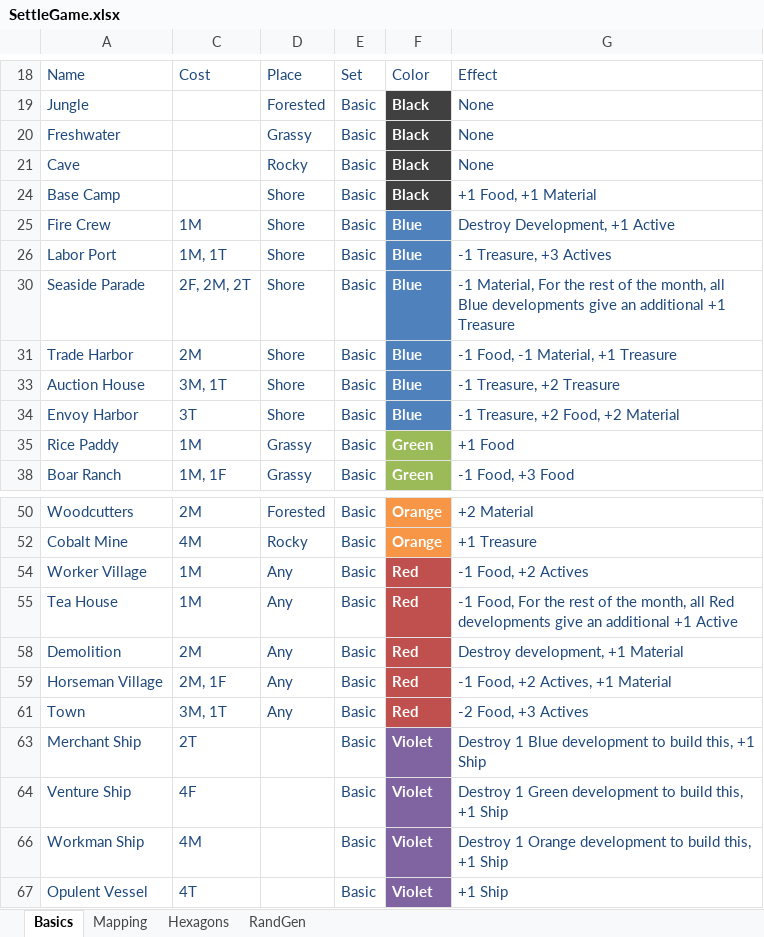
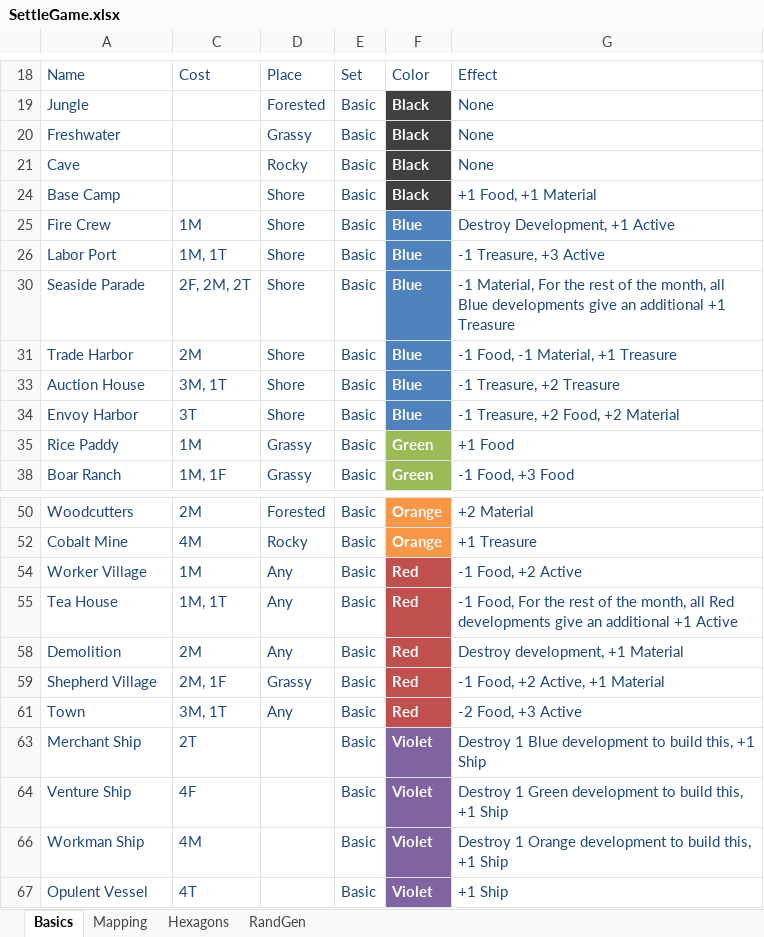
Before and after one commit to calebjmatthews/Archipelago, an Excel workbook: SettleGame.xlsx, sheet Basics, drawn as a sheet; only a part is shown, gaps mark what is left out; values as stored, in another font and other column widths than the file's, no borders; table styles not drawn; the diff names each change by its address in the sheet, - before the commit and + after, or states it on an @@ line.

Commit message:
Added all basic developments

```diff
--- a/SettleGame.xlsx (sheet Basics)
+++ b/SettleGame.xlsx (sheet Basics)
-G26: -1 Treasure, +3 Actives
+G26: -1 Treasure, +3 Active
-G54: -1 Food, +2 Actives
+G54: -1 Food, +2 Active
-C55: 1M
+C55: 1M, 1T
-A59: Horseman Village
+A59: Shepherd Village
-D59: Any
+D59: Grassy
-G59: -1 Food, +2 Actives, +1 Material
+G59: -1 Food, +2 Active, +1 Material
-G61: -2 Food, +3 Actives
+G61: -2 Food, +3 Active
```
Also changed, not shown: hidden cells, charts or pictures, 2 other files.
